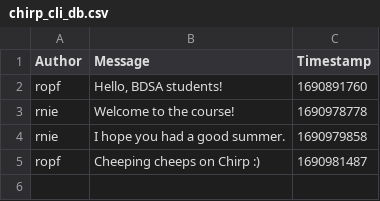
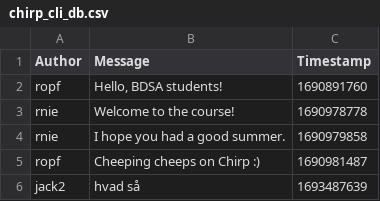
Before and after one commit to ITU-BDSA23-GROUP18/Chirp, a CSV file: Chirp.CLI/chirp_cli_db.csv, drawn as a sheet.

Commit message:
Added functionality to save cheeps to the csv. As part of the exe description Co-authored-by: David <dafe@itu.dk> Co-authored-by: Benjamin <beal@itu.dk>

```diff
--- a/Chirp.CLI/chirp_cli_db.csv
+++ b/Chirp.CLI/chirp_cli_db.csv
@@ -5 +5,2 @@ rnie,"I hope you had a good summer.",1690979858
 ropf,"Cheeping cheeps on Chirp :)",1690981487
+jack2, "hvad så", 1693487639
```
Also changed, not shown: 1 other file.
